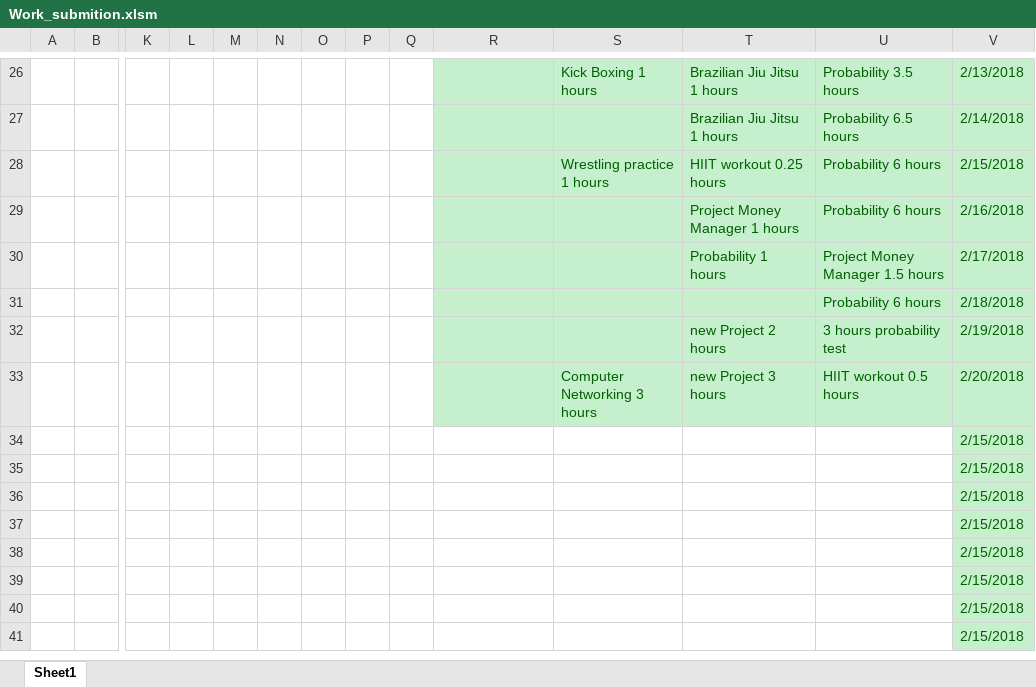
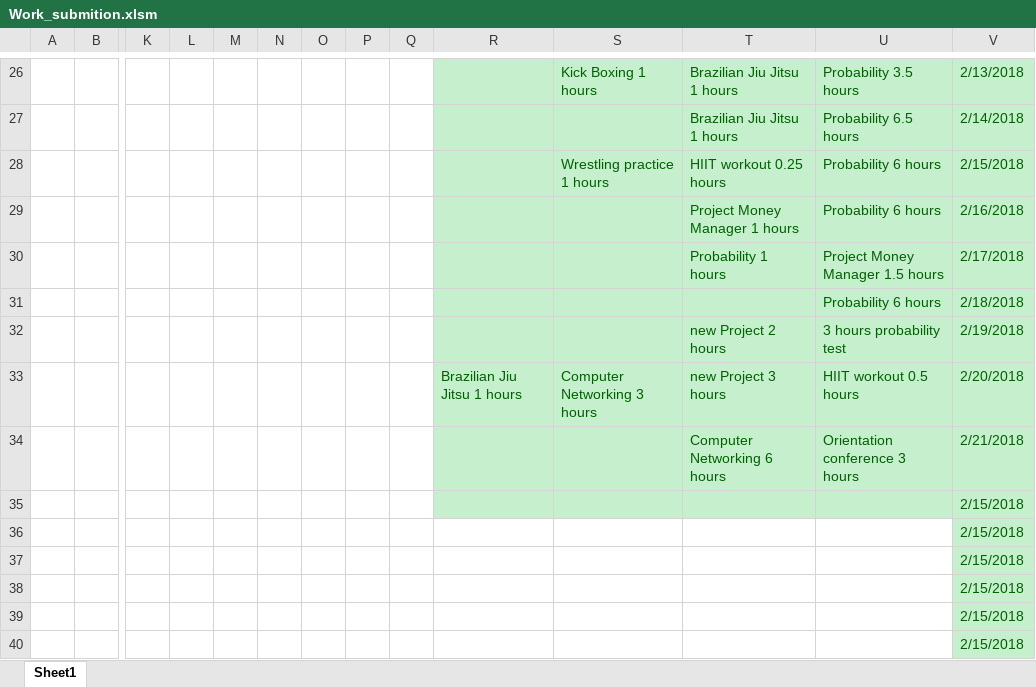
Before and after one commit to Yannnyan/Work_Submition, an Excel workbook: Work_submition.xlsm, sheet Sheet1, drawn as a sheet; only a part is shown, gaps mark what is left out; the shorter side is filled out with more unchanged rows; values as stored, in another font and other column widths than the file's, no borders; table styles not drawn; removed rows and columns are numbered as before the commit, all else as after; rows hold the shown columns only; the diff names each change by its address in the sheet, - before the commit and + after, or states it on an @@ line.

Commit message:
22/2/22

```diff
--- a/Work_submition.xlsm (sheet Sheet1)
+++ b/Work_submition.xlsm (sheet Sheet1)
-R33: (empty)
+R33: Brazilian Jiu Jitsu 1 hours
-row 34:  |  |  |  |  |  |  |  |  |  |  |  |  | 2/15/2018
+row 34:  |  |  |  |  |  |  |  |  |  |  | Computer Networking 6 hours | Orientation conference 3 hours | 2/21/2018
-R35:U35 fill: none
+R35:U35 fill: #C6EFCE
```
